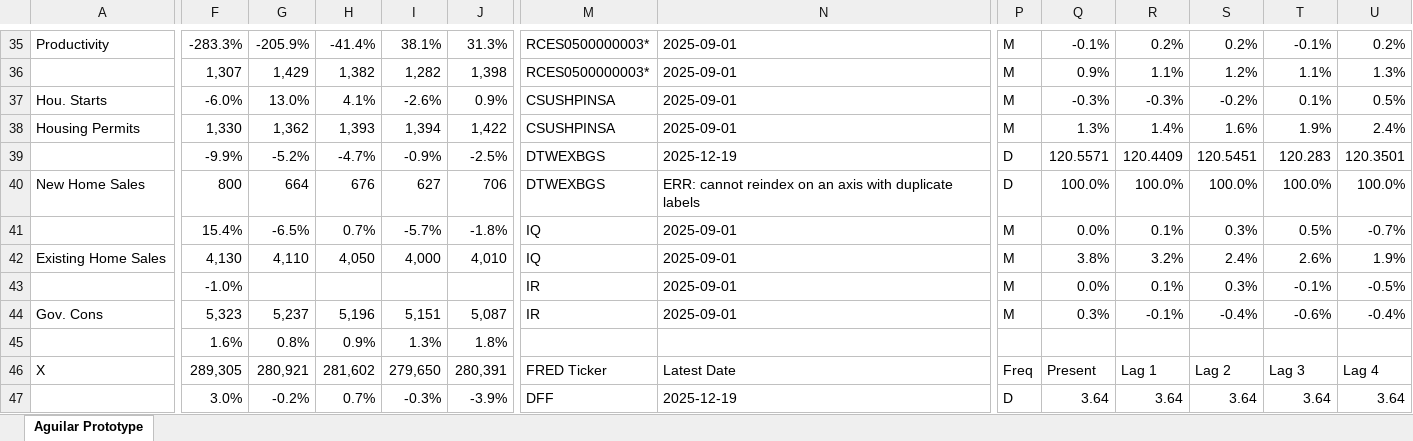
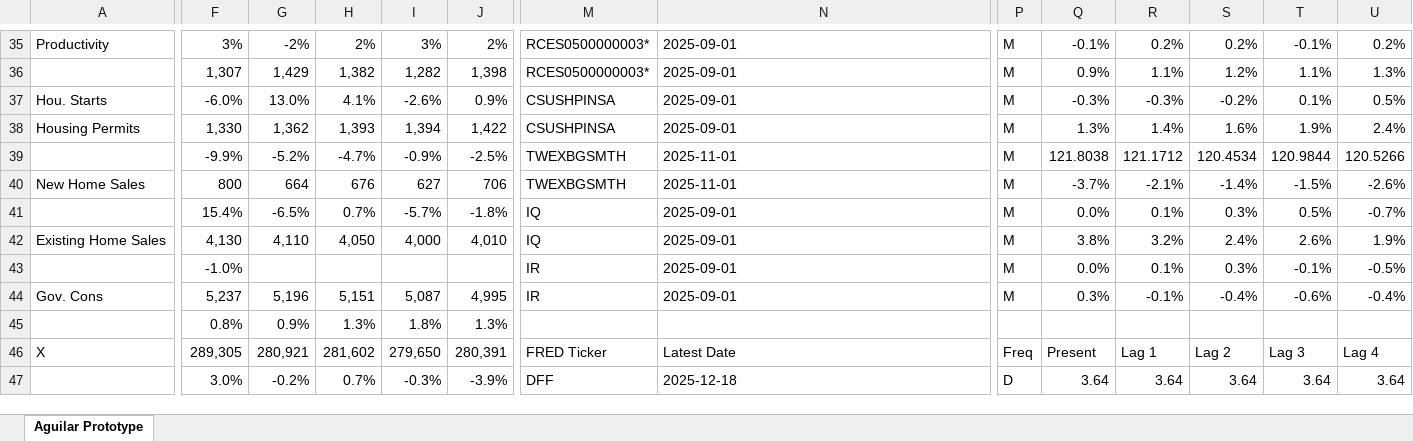
Before and after one commit to BlueMarginalist/MacroDashBoard, an Excel workbook: MacroDashboard Versions/Economic Dashboard V1-Template-UPDATE.xlsx, sheet Aguilar Prototype, drawn as a sheet; only a part is shown, gaps mark what is left out; values as stored, in another font and other column widths than the file's, no cell formats; removed rows and columns are numbered as before the commit, all else as after; rows hold the shown columns only; the diff covers the shown part only; the diff names each change by its address in the sheet, - before the commit and + after, or states it on an @@ line.

```diff
--- a/MacroDashboard Versions/Economic Dashboard V1-Template-UPDATE.xlsx (sheet Aguilar Prototype)
+++ b/MacroDashboard Versions/Economic Dashboard V1-Template-UPDATE.xlsx (sheet Aguilar Prototype)
-F35: -283.3%
+F35: 3%
-G35: -205.9%
+G35: -2%
-H35: -41.4%
+H35: 2%
-I35: 38.1%
+I35: 3%
-J35: 31.3%
+J35: 2%
-M39:M40: DTWEXBGS
+M39:M40: TWEXBGSMTH
-N39: 2025-12-19
+N39: 2025-11-01
-P39:P40: D
+P39:P40: M
-Q39: 120.5571
+Q39: 121.8038
-R39: 120.4409
+R39: 121.1712
-S39: 120.5451
+S39: 120.4534
-T39: 120.283
+T39: 120.9844
-U39: 120.3501
+U39: 120.5266
-N40: ERR: cannot reindex on an axis with duplicate labels
+N40: 2025-11-01
-Q40: 100.0%
+Q40: -3.7%
-R40: 100.0%
+R40: -2.1%
-S40: 100.0%
+S40: -1.4%
-T40: 100.0%
+T40: -1.5%
-U40: 100.0%
+U40: -2.6%
-F44: 5,323
+F44: 5,237
-G44: 5,237
+G44: 5,196
-H44: 5,196
+H44: 5,151
-I44: 5,151
+I44: 5,087
-J44: 5,087
+J44: 4,995
-row 45:  | 1.6% | 0.8% | 0.9% | 1.3% | 1.8%
+row 45:  | 0.8% | 0.9% | 1.3% | 1.8% | 1.3%
-N47: 2025-12-19
+N47: 2025-12-18
```
Also changed, not shown: 129 edited cells elsewhere in this sheet, cell formats, MacroDashboard Versions/Economic Dashboard V1-Template.xlsx, 13 other files.
